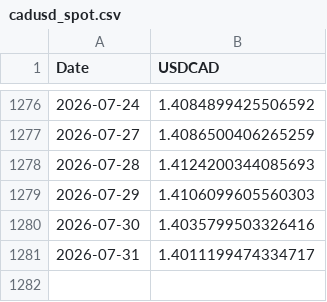
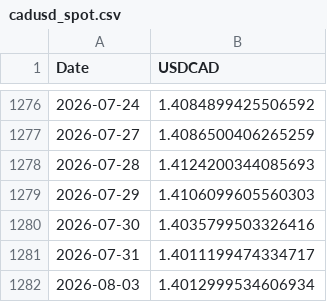
Before and after one commit to ViruAgrawal/sugar11-pipeline, a CSV file: cadusd_spot.csv, drawn as a sheet; only a part is shown, gaps mark what is left out.

```diff
--- a/cadusd_spot.csv
+++ b/cadusd_spot.csv
@@ -1281 +1281,2 @@ Date,USDCAD
 2026-07-31,1.4011199474334717
+2026-08-03,1.4012999534606934
```
Also changed, not shown: cadusd_forwards.csv, sb_forward.csv, 2 other files.
